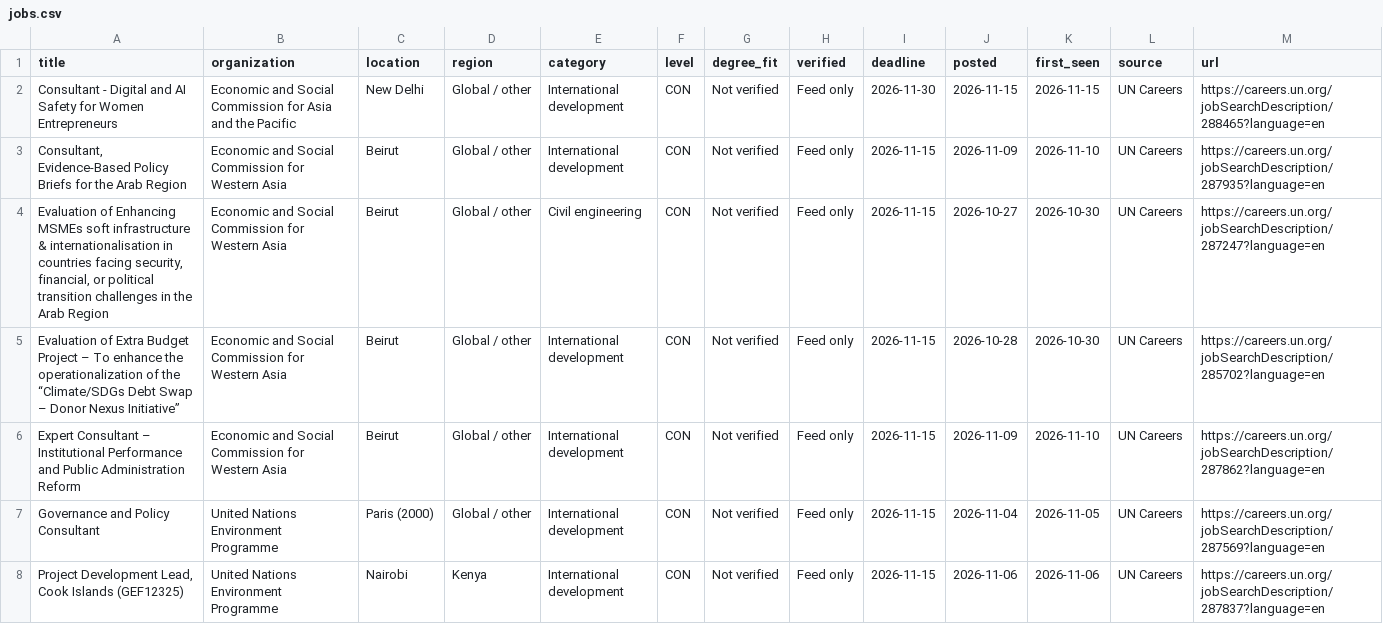
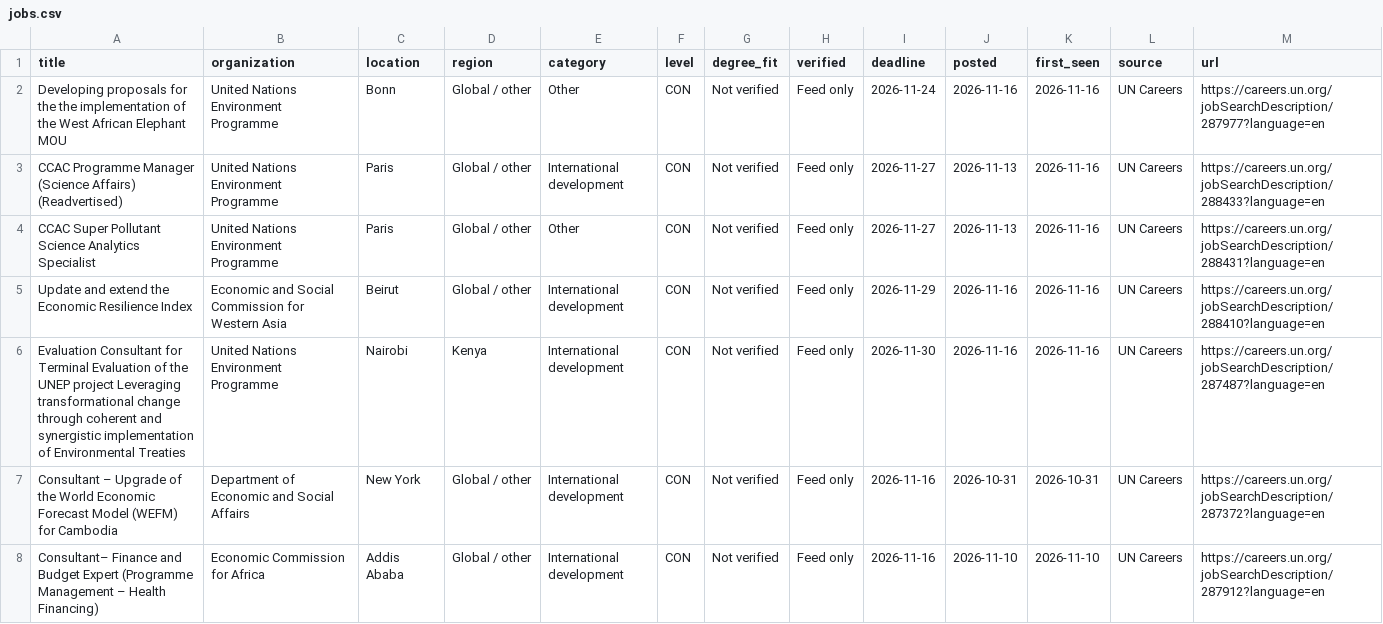
Before and after one commit to MbondoKN/DEVPT-, a CSV file: docs/jobs.csv, drawn as a sheet; only a part is shown; the shorter side is filled out with more unchanged rows; the diff covers the shown part only.

```diff
--- a/docs/jobs.csv
+++ b/docs/jobs.csv
@@ -1,8 +1,6 @@
 title,organization,location,region,category,level,degree_fit,verified,deadline,posted,first_seen,source,url
-Consultant - Digital and AI Safety for Women Entrepreneurs,Economic and Social Commission for Asia and the Pacific,New Delhi,Global / other,International development,CON,Not verified,Feed only,2026-11-30,2026-11-15,2026-11-15,UN Careers,https://careers.un.org/jobSearchDescription/288465?language=en
-"Consultant, Evidence-Based Policy Briefs for the Arab Region",Economic and Social Commission for Western Asia,Beirut,Global / other,International development,CON,Not verified,Feed only,2026-11-15,2026-11-09,2026-11-10,UN Careers,https://careers.un.org/jobSearchDescription/287935?language=en
-"Evaluation of Enhancing MSMEs soft infrastructure & internationalisation in countries facing security, financial, or political transition challenges in the Arab Region",Economic and Social Commission for Western Asia,Beirut,Global / other,Civil engineering,CON,Not verified,Feed only,2026-11-15,2026-10-27,2026-10-30,UN Careers,https://careers.un.org/jobSearchDescription/287247?language=en
-Evaluation of Extra Budget Project – To enhance the operationalization of the “Climate/SDGs Debt Swap – Donor Nexus Initiative”,Economic and Social Commission for Western Asia,Beirut,Global / other,International development,CON,Not verified,Feed only,2026-11-15,2026-10-28,2026-10-30,UN Careers,https://careers.un.org/jobSearchDescription/285702?language=en
-Expert Consultant – Institutional Performance and Public Administration Reform,Economic and Social Commission for Western Asia,Beirut,Global / other,International development,CON,Not verified,Feed only,2026-11-15,2026-11-09,2026-11-10,UN Careers,https://careers.un.org/jobSearchDescription/287862?language=en
-Governance and Policy Consultant,United Nations Environment Programme,Paris (2000),Global / other,International development,CON,Not verified,Feed only,2026-11-15,2026-11-04,2026-11-05,UN Careers,https://careers.un.org/jobSearchDescription/287569?language=en
-"Project Development Lead, Cook Islands (GEF12325)",United Nations Environment Programme,Nairobi,Kenya,International development,CON,Not verified,Feed only,2026-11-15,2026-11-06,2026-11-06,UN Careers,https://careers.un.org/jobSearchDescription/287837?language=en
+Developing proposals for the the implementation of the West African Elephant MOU,United Nations Environment Programme,Bonn,Global / other,Other,CON,Not verified,Feed only,2026-11-24,2026-11-16,2026-11-16,UN Careers,https://careers.un.org/jobSearchDescription/287977?language=en
+CCAC Programme Manager (Science Affairs) (Readvertised),United Nations Environment Programme,Paris,Global / other,International development,CON,Not verified,Feed only,2026-11-27,2026-11-13,2026-11-16,UN Careers,https://careers.un.org/jobSearchDescription/288433?language=en
+CCAC Super Pollutant Science Analytics Specialist,United Nations Environment Programme,Paris,Global / other,Other,CON,Not verified,Feed only,2026-11-27,2026-11-13,2026-11-16,UN Careers,https://careers.un.org/jobSearchDescription/288431?language=en
+Update and extend the Economic Resilience Index,Economic and Social Commission for Western Asia,Beirut,Global / other,International development,CON,Not verified,Feed only,2026-11-29,2026-11-16,2026-11-16,UN Careers,https://careers.un.org/jobSearchDescription/288410?language=en
+Evaluation Consultant  for Terminal Evaluation of the UNEP project Leveraging transformational change through coherent and synergistic implementation of Environmental Treaties,United Nations Environment Programme,Nairobi,Kenya,International development,CON,Not verified,Feed only,2026-11-30,2026-11-16,2026-11-16,UN Careers,https://careers.un.org/jobSearchDescription/287487?language=en
```
Also changed, not shown: 3 added rows and 2 removed rows elsewhere in this file, 2 other files.
